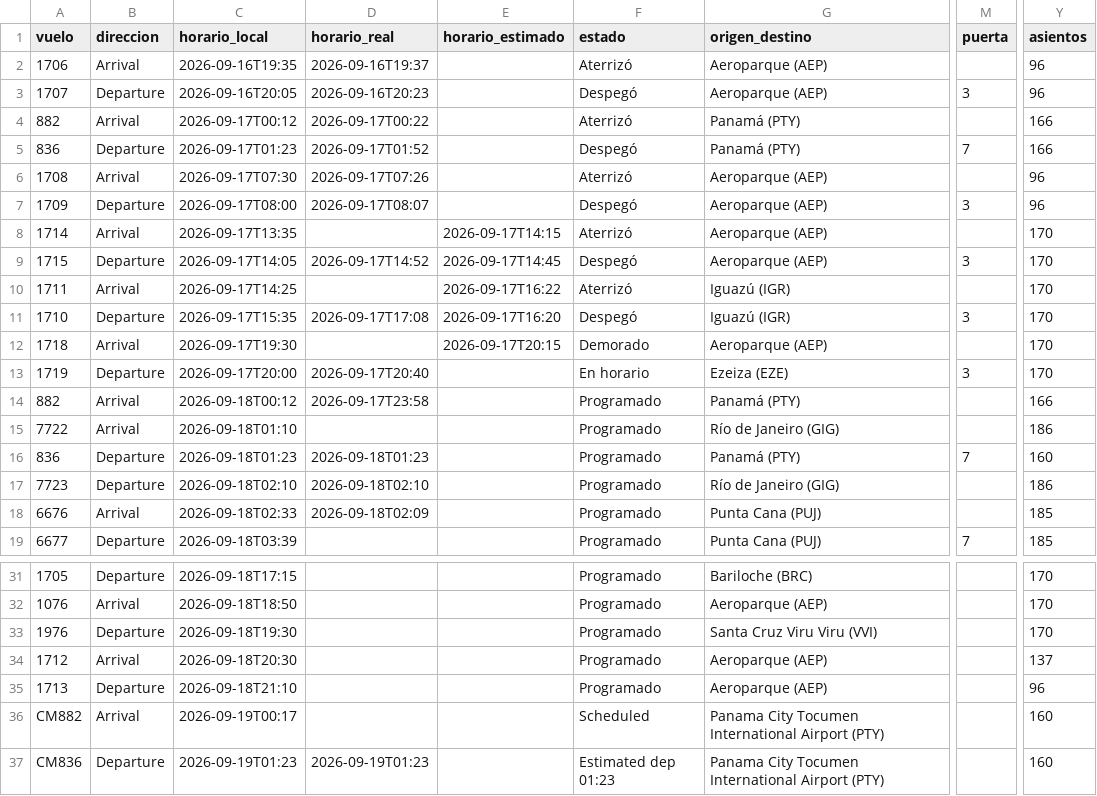
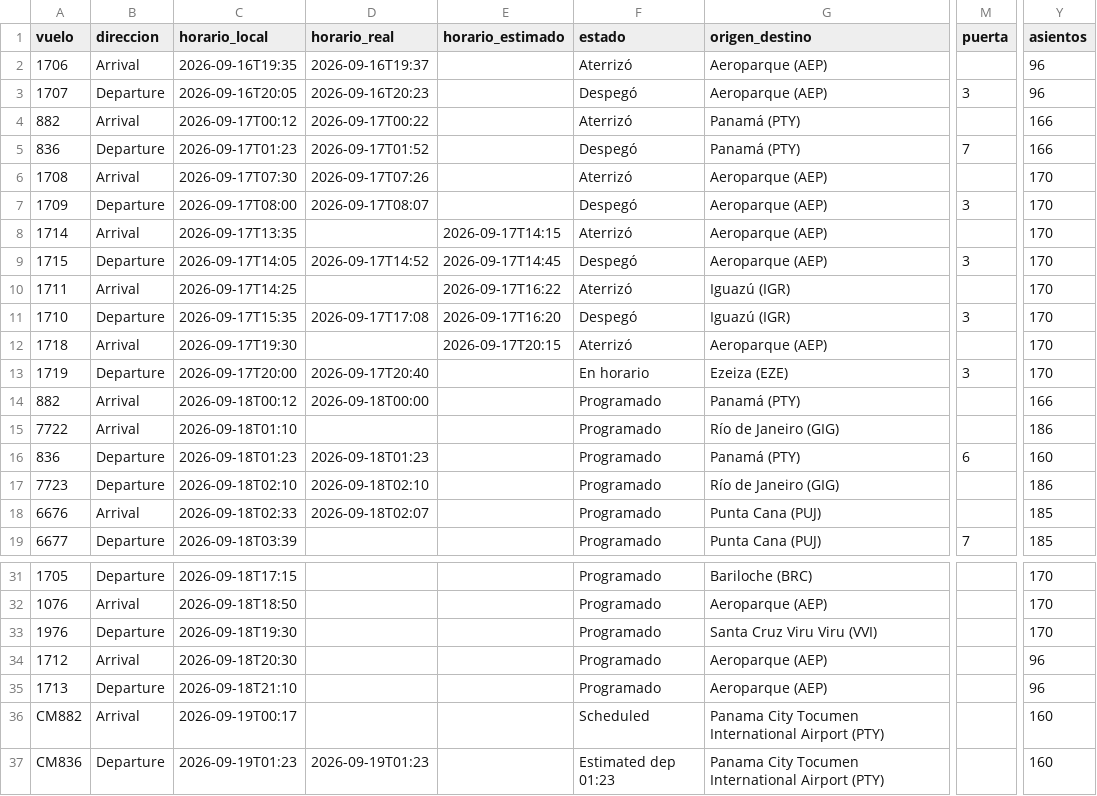
Before and after one commit to arqderman-tech/aeroros, a CSV file: vuelos_ros.csv, drawn as a sheet; only a part is shown, gaps mark what is left out; the diff names each change by its address in the sheet, - before the commit and + after, or states it on an @@ line.

```diff
--- a/vuelos_ros.csv
+++ b/vuelos_ros.csv
-Y6:Y7 (asientos): 96
+Y6:Y7 (asientos): 170
-F12 (estado): Demorado
+F12 (estado): Aterrizó
-D14 (horario_real): 2026-09-17T23:58
+D14 (horario_real): 2026-09-18T00:00
-M16 (puerta): 7
+M16 (puerta): 6
-D18 (horario_real): 2026-09-18T02:09
+D18 (horario_real): 2026-09-18T02:07
-Y34 (asientos): 137
+Y34 (asientos): 96
```
Also changed, not shown: reporte_asientos_aerolinea.csv, reporte_asientos_mes_aero_ruta.csv, 6 other files.
